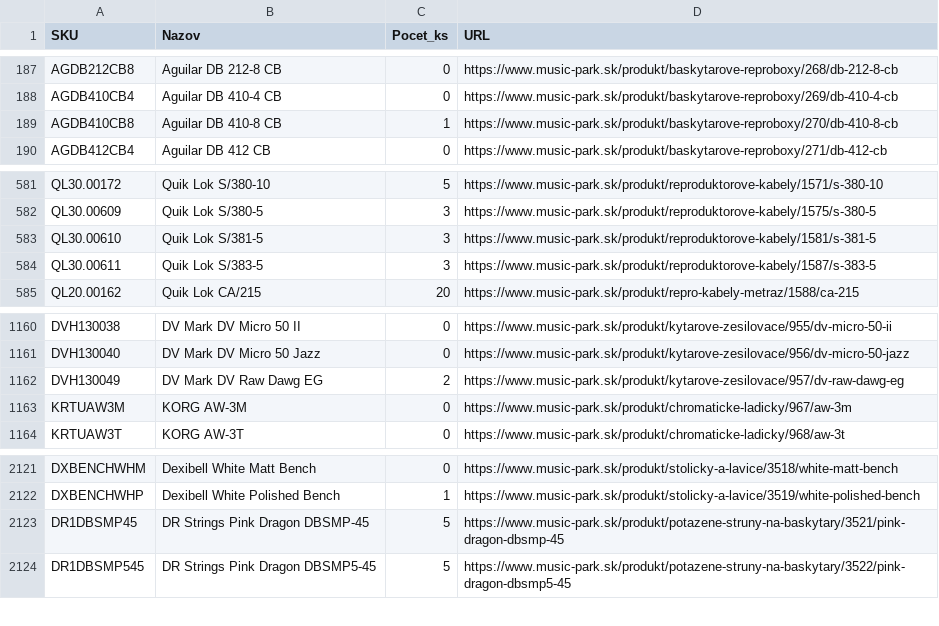
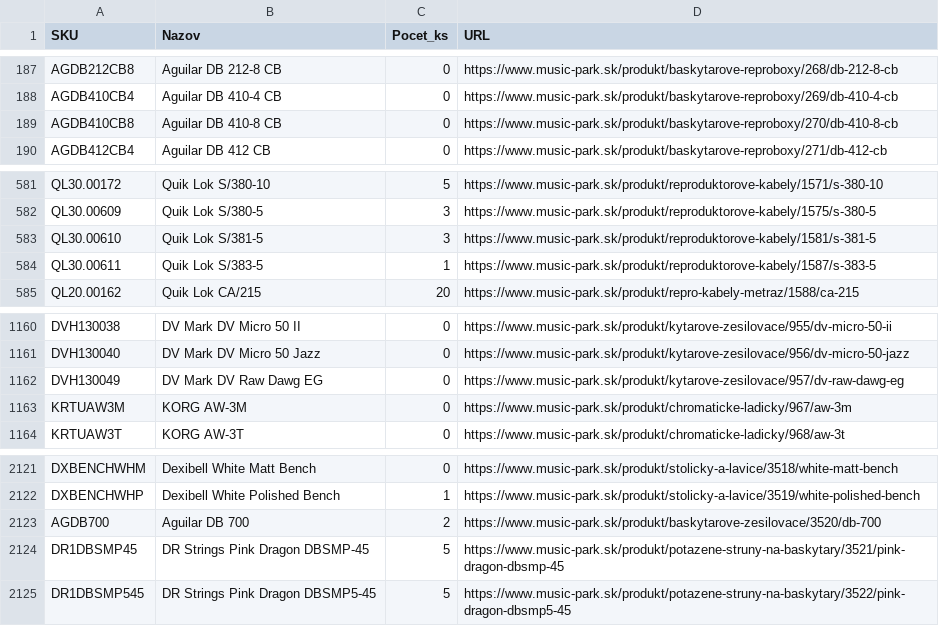
Before and after one commit to AlL4music/Imusic, a CSV file: stock/musicpark_sklad.csv, drawn as a sheet; only a part is shown, gaps mark what is left out.

```diff
--- a/stock/musicpark_sklad.csv
+++ b/stock/musicpark_sklad.csv
@@ -188,3 +188,3 @@ AGDB212CB8;Aguilar DB 212-8 CB;0;https://www.music-park.sk/produkt/baskytarove-r
 AGDB410CB4;Aguilar DB 410-4 CB;0;https://www.music-park.sk/produkt/baskytarove-reproboxy/269/db-410-4-cb
-AGDB410CB8;Aguilar DB 410-8 CB;1;https://www.music-park.sk/produkt/baskytarove-reproboxy/270/db-410-8-cb
+AGDB410CB8;Aguilar DB 410-8 CB;0;https://www.music-park.sk/produkt/baskytarove-reproboxy/270/db-410-8-cb
 AGDB412CB4;Aguilar DB 412 CB;0;https://www.music-park.sk/produkt/baskytarove-reproboxy/271/db-412-cb
@@ -583,3 +583,3 @@ QL30.00609;Quik Lok S/380-5;3;https://www.music-park.sk/produkt/reproduktorove-k
 QL30.00610;Quik Lok S/381-5;3;https://www.music-park.sk/produkt/reproduktorove-kabely/1581/s-381-5
-QL30.00611;Quik Lok S/383-5;3;https://www.music-park.sk/produkt/reproduktorove-kabely/1587/s-383-5
+QL30.00611;Quik Lok S/383-5;1;https://www.music-park.sk/produkt/reproduktorove-kabely/1587/s-383-5
 QL20.00162;Quik Lok CA/215;20;https://www.music-park.sk/produkt/repro-kabely-metraz/1588/ca-215
@@ -1161,3 +1161,3 @@ DVH130038;DV Mark DV Micro 50 II;0;https://www.music-park.sk/produkt/kytarove-ze
 DVH130040;DV Mark DV Micro 50 Jazz;0;https://www.music-park.sk/produkt/kytarove-zesilovace/956/dv-micro-50-jazz
-DVH130049;DV Mark DV Raw Dawg EG;2;https://www.music-park.sk/produkt/kytarove-zesilovace/957/dv-raw-dawg-eg
+DVH130049;DV Mark DV Raw Dawg EG;0;https://www.music-park.sk/produkt/kytarove-zesilovace/957/dv-raw-dawg-eg
 KRTUAW3M;KORG AW-3M;0;https://www.music-park.sk/produkt/chromaticke-ladicky/967/aw-3m
@@ -2122,2 +2122,3 @@ DXBENCHWHM;Dexibell White Matt Bench;0;https://www.music-park.sk/produkt/stolick
 DXBENCHWHP;Dexibell White Polished Bench;1;https://www.music-park.sk/produkt/stolicky-a-lavice/3519/white-polished-bench
+AGDB700;Aguilar DB 700;2;https://www.music-park.sk/produkt/baskytarove-zesilovace/3520/db-700
 DR1DBSMP45;DR Strings Pink Dragon DBSMP-45;5;https://www.music-park.sk/produkt/potazene-struny-na-baskytary/3521/pink-dragon-dbsmp-45
```
Also changed, not shown: stock/3dmx_sklad.csv, stock/eprodance_sklad.csv, 9 other files.
